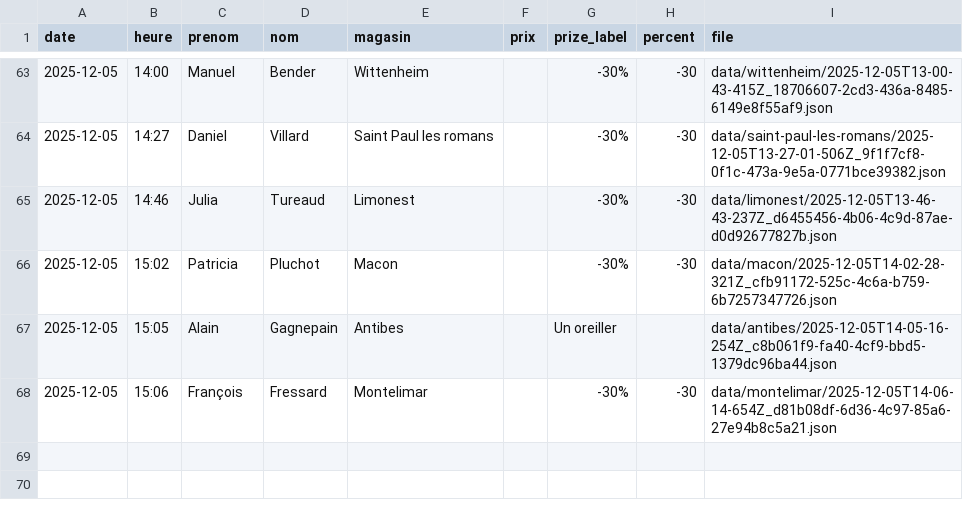
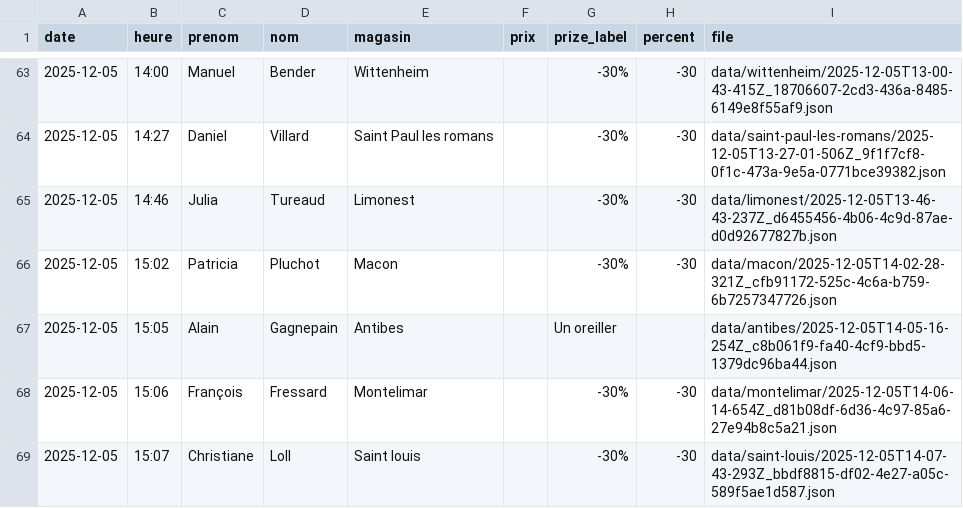
Before and after one commit to parmaktdm/Roue-de-Maliterie-2, a CSV file: data/submissions.csv, drawn as a sheet; only a part is shown, gaps mark what is left out; the diff names each change by its address in the sheet, - before the commit and + after, or states it on an @@ line.

Commit message:
Append data/submissions.csv

```diff
--- a/data/submissions.csv
+++ b/data/submissions.csv
+row 69: 2025-12-05 | 15:07 | Christiane | Loll | Saint louis |  | -30% | -30 | data/saint-louis/2025-12-05T14-07-43-293Z_bbdf8815-df02-4e27-a05c-589f5ae1d587.json
```
